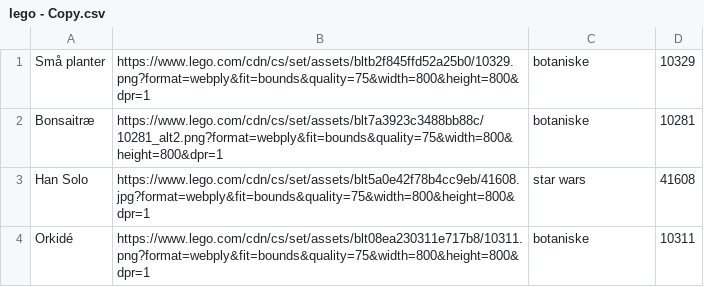
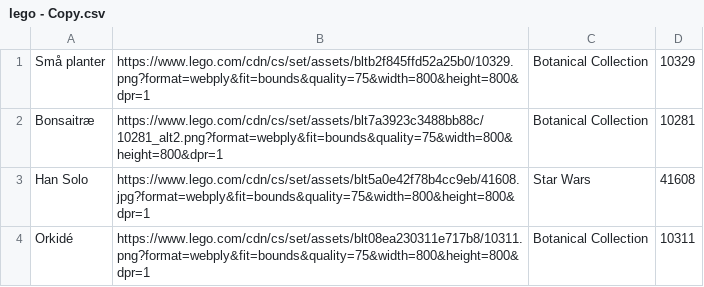
Before and after one commit to Ok4a/ok4a.github.io, a CSV file: copy of data/lego - Copy.csv, drawn as a sheet.

```diff
--- a/copy of data/lego - Copy.csv
+++ b/copy of data/lego - Copy.csv
@@ -1,4 +1,4 @@
-Små planter;https://www.lego.com/cdn/cs/set/assets/bltb2f845ffd52a25b0/10329.png?format=webply&fit=bounds&quality=75&width=800&height=800&dpr=1;botaniske ;10329
-Bonsaitræ;https://www.lego.com/cdn/cs/set/assets/blt7a3923c3488bb88c/10281_alt2.png?format=webply&fit=bounds&quality=75&width=800&height=800&dpr=1;botaniske ;10281
-Han Solo;https://www.lego.com/cdn/cs/set/assets/blt5a0e42f78b4cc9eb/41608.jpg?format=webply&fit=bounds&quality=75&width=800&height=800&dpr=1;star wars;41608
-Orkidé;https://www.lego.com/cdn/cs/set/assets/blt08ea230311e717b8/10311.png?format=webply&fit=bounds&quality=75&width=800&height=800&dpr=1;botaniske ;10311
+Små planter;https://www.lego.com/cdn/cs/set/assets/bltb2f845ffd52a25b0/10329.png?format=webply&fit=bounds&quality=75&width=800&height=800&dpr=1;Botanical Collection ;10329
+Bonsaitræ;https://www.lego.com/cdn/cs/set/assets/blt7a3923c3488bb88c/10281_alt2.png?format=webply&fit=bounds&quality=75&width=800&height=800&dpr=1;Botanical Collection ;10281
+Han Solo;https://www.lego.com/cdn/cs/set/assets/blt5a0e42f78b4cc9eb/41608.jpg?format=webply&fit=bounds&quality=75&width=800&height=800&dpr=1;Star Wars;41608
+Orkidé;https://www.lego.com/cdn/cs/set/assets/blt08ea230311e717b8/10311.png?format=webply&fit=bounds&quality=75&width=800&height=800&dpr=1;Botanical Collection ;10311
```
Also changed, not shown: copy of data/boardgame - Copy.csv, copy of data/books - Copy.csv, 1 other file.
